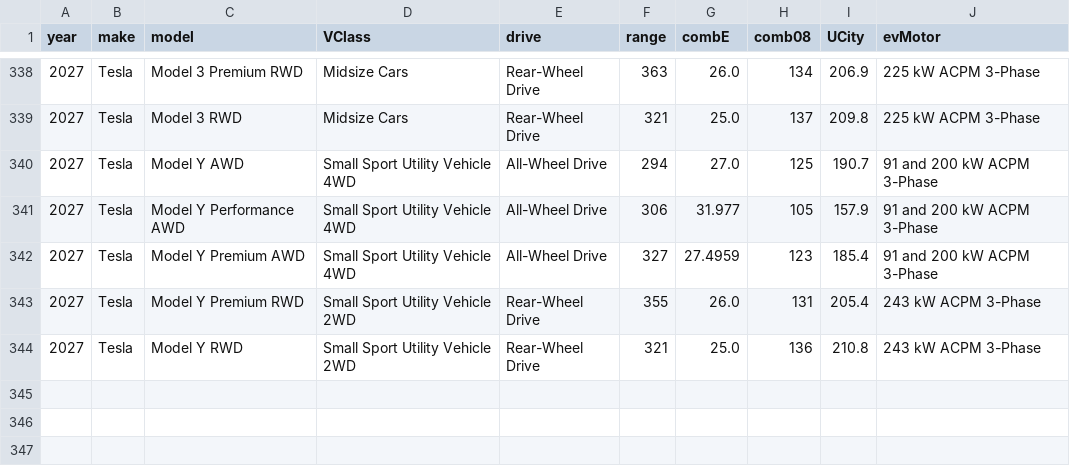
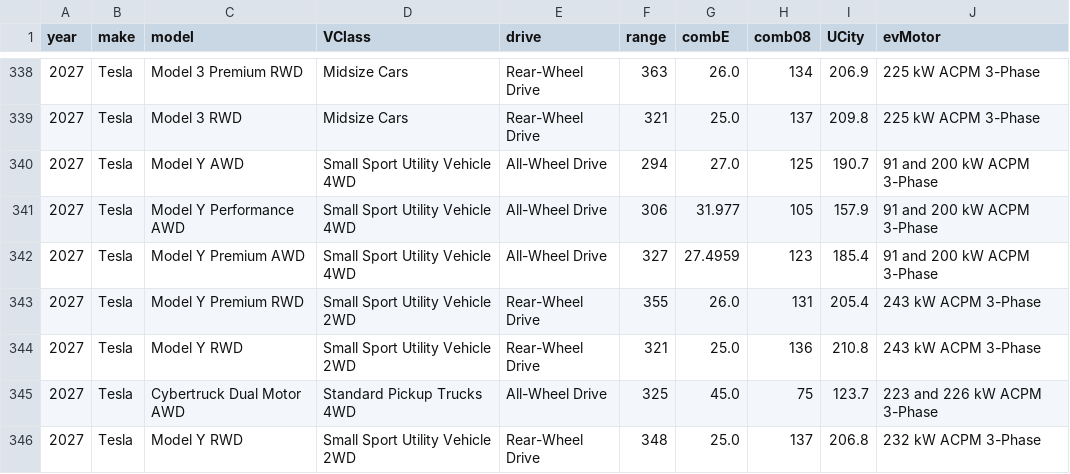
Before and after one commit to Shubham080802/tesla-Rivian-dashboard, a CSV file: data/external/research/epa_tesla_rivian.csv, drawn as a sheet; only a part is shown, gaps mark what is left out.

Commit message:
data: scheduled refresh (2026-11-23)

```diff
--- a/data/external/research/epa_tesla_rivian.csv
+++ b/data/external/research/epa_tesla_rivian.csv
@@ -344 +344,3 @@ year,make,model,VClass,drive,range,combE,comb08,UCity,evMotor
 2027,Tesla,Model Y RWD,Small Sport Utility Vehicle 2WD,Rear-Wheel Drive,321,25.0,136,210.8,243 kW ACPM 3-Phase
+2027,Tesla,Cybertruck Dual Motor AWD,Standard Pickup Trucks 4WD,All-Wheel Drive,325,45.0,75,123.7,223 and 226 kW ACPM 3-Phase
+2027,Tesla,Model Y RWD,Small Sport Utility Vehicle 2WD,Rear-Wheel Drive,348,25.0,137,206.8,232 kW ACPM 3-Phase
```
Also changed, not shown: data/external/ev/tesla_chargers_by_year.csv, data/external/research/gdelt_lucid_timelinetone.csv, 8 other files.
